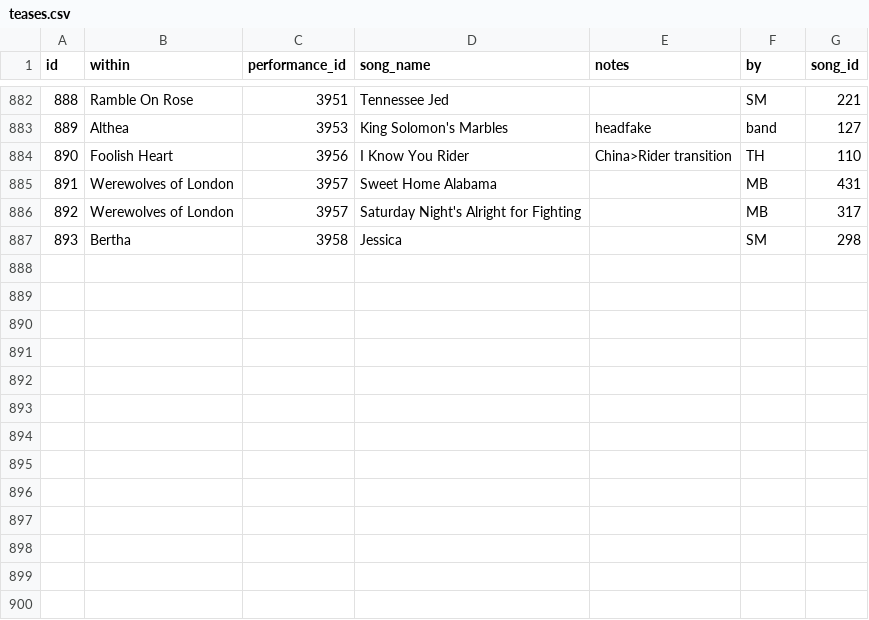
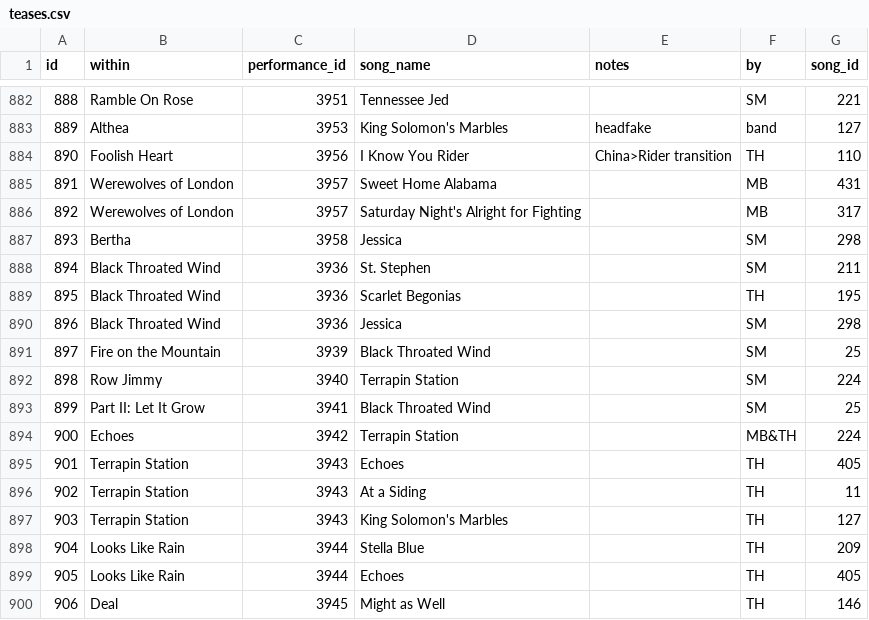
Before and after one commit to alxndr/almost-dead-net, a CSV file: src/data/csv/teases.csv, drawn as a sheet; only a part is shown, gaps mark what is left out; the diff names each change by its address in the sheet, - before the commit and + after, or states it on an @@ line.

Commit message:
data: segues, teases, matrix recording for Show 239

```diff
--- a/src/data/csv/teases.csv
+++ b/src/data/csv/teases.csv
+row 888: 894 | Black Throated Wind | 3936 | St. Stephen |  | SM | 211
+row 889: 895 | Black Throated Wind | 3936 | Scarlet Begonias |  | TH | 195
+row 890: 896 | Black Throated Wind | 3936 | Jessica |  | SM | 298
+row 891: 897 | Fire on the Mountain | 3939 | Black Throated Wind |  | SM | 25
+row 892: 898 | Row Jimmy | 3940 | Terrapin Station |  | SM | 224
+row 893: 899 | Part II: Let It Grow | 3941 | Black Throated Wind |  | SM | 25
+row 894: 900 | Echoes | 3942 | Terrapin Station |  | MB&TH | 224
+row 895: 901 | Terrapin Station | 3943 | Echoes |  | TH | 405
+row 896: 902 | Terrapin Station | 3943 | At a Siding |  | TH | 11
+row 897: 903 | Terrapin Station | 3943 | King Solomon's Marbles |  | TH | 127
+row 898: 904 | Looks Like Rain | 3944 | Stella Blue |  | TH | 209
+row 899: 905 | Looks Like Rain | 3944 | Echoes |  | TH | 405
+row 900: 906 | Deal | 3945 | Might as Well |  | TH | 146
```
Also changed, not shown: src/data/csv/recordings.csv, src/data/csv/segues.csv, 4 other files.
